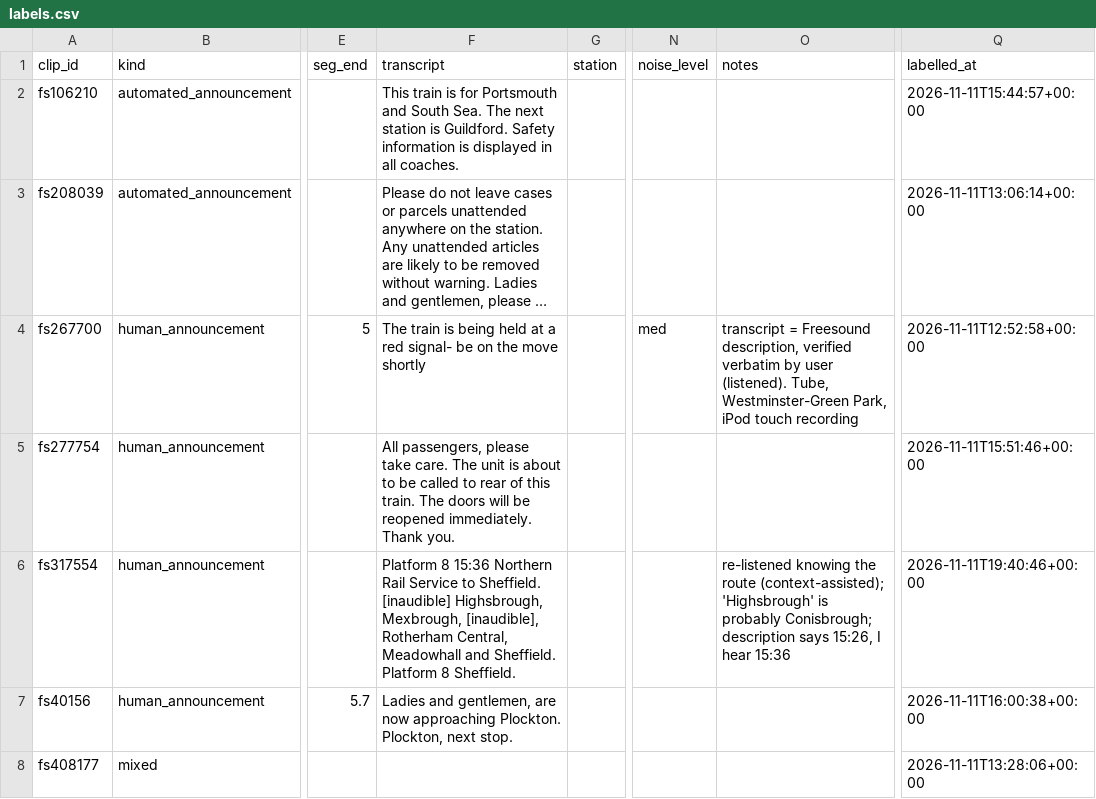
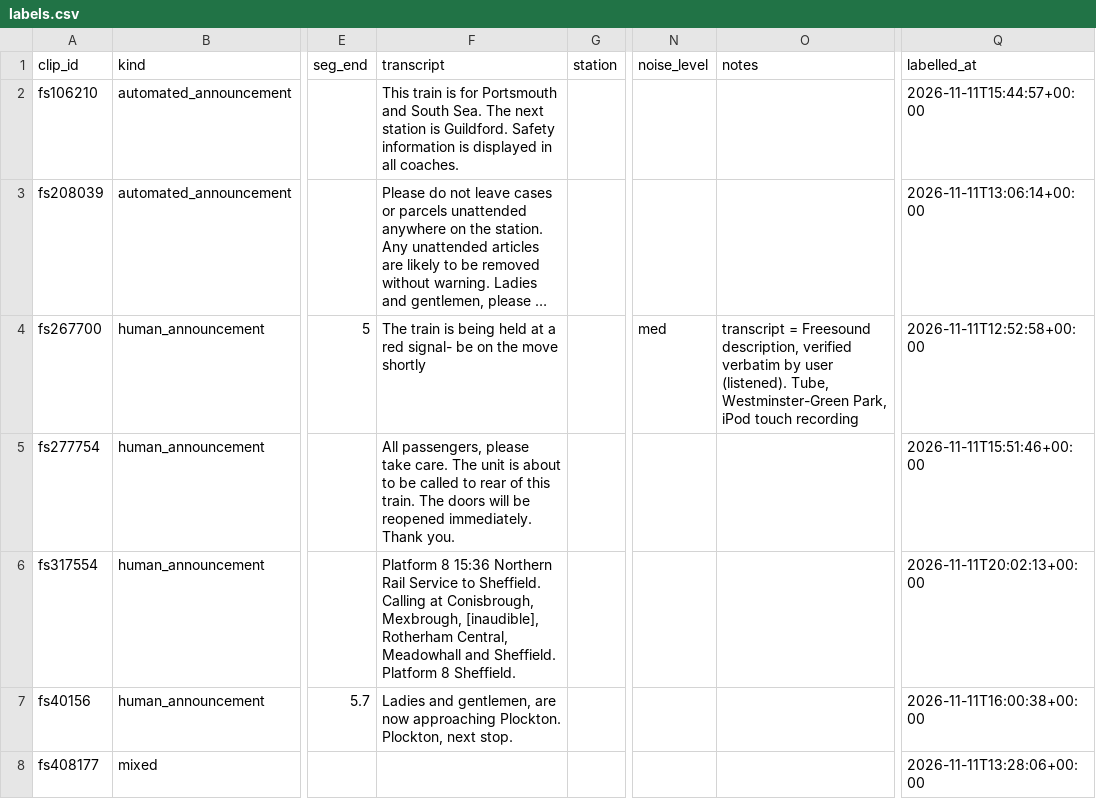
Before and after one commit to herabytes/trained-announcement, a CSV file: data/raw/labels.csv, drawn as a sheet; only a part is shown, gaps mark what is left out; long unchanged cells end in …; the diff names each change by its address in the sheet, - before the commit and + after, or states it on an @@ line.

```diff
--- a/data/raw/labels.csv
+++ b/data/raw/labels.csv
-F6 (transcript): …to Sheffield. [inaudible] Highsbrough, Mexbrough, [inaudible],…
+F6 (transcript): …to Sheffield. Calling at Conisbrough, Mexbrough, [inaudible],…
-O6 (notes): re-listened knowing the route (context-assisted); 'Highsbrough' is probably Conisbrough; description says 15:26, I hear 15:36
+O6 (notes): (empty)
-Q6 (labelled_at): 2026-11-11T19:40:46+00:00
+Q6 (labelled_at): 2026-11-11T20:02:13+00:00
```
Also changed, not shown: 5 other files.
